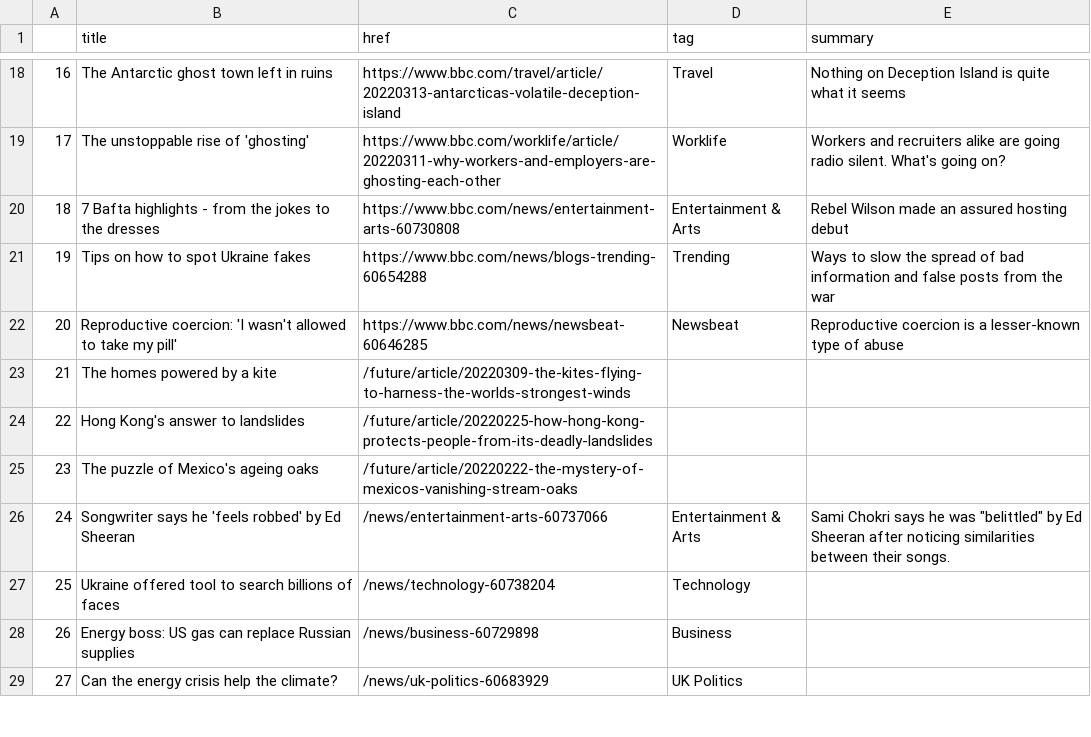
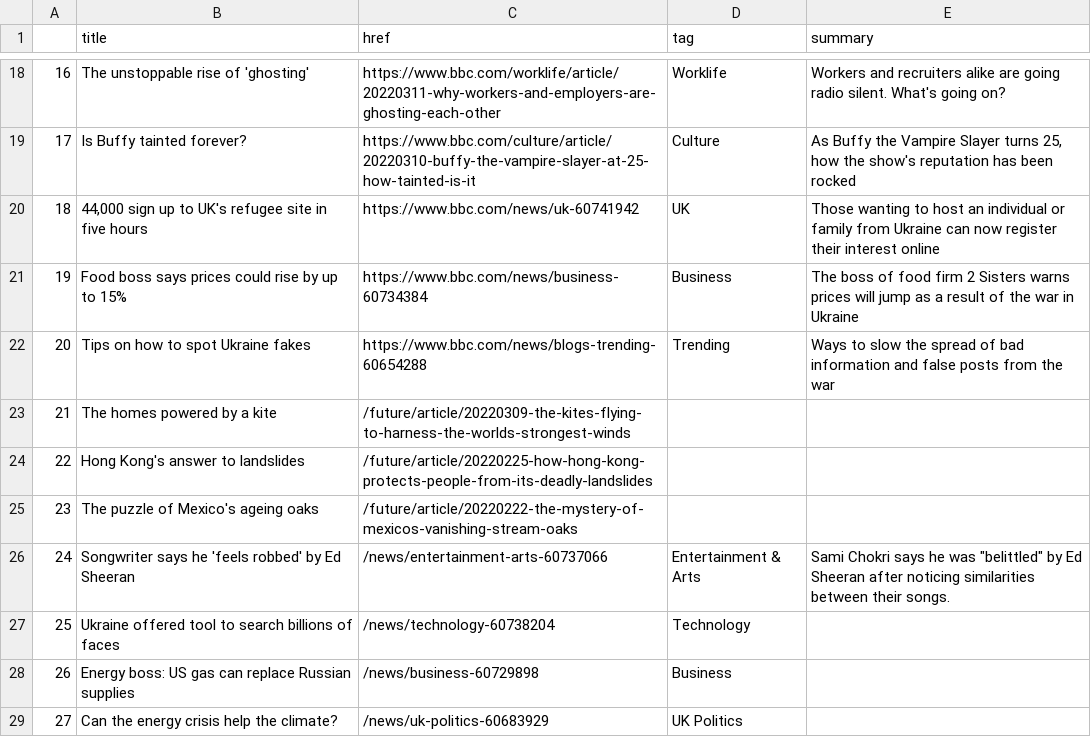
Before and after one commit to tunabellybella/Scraper, a CSV file: bbc-headlines.csv, drawn as a sheet; only a part is shown, gaps mark what is left out; the diff covers the shown part only.

```diff
--- a/bbc-headlines.csv
+++ b/bbc-headlines.csv
@@ -18,6 +18,6 @@
-16,The Antarctic ghost town left in ruins,https://www.bbc.com/travel/article/20220313-antarcticas-volatile-deception-island,Travel,Nothing on Deception Island is quite what it seems
-17,The unstoppable rise of 'ghosting',https://www.bbc.com/worklife/article/20220311-why-workers-and-employers-are-ghosting-each-other,Worklife,Workers and recruiters alike are going radio silent. What's going on?
-18,7 Bafta highlights - from the jokes to the dresses,https://www.bbc.com/news/entertainment-arts-60730808,Entertainment & Arts,Rebel Wilson made an assured hosting debut
-19,Tips on how to spot Ukraine fakes,https://www.bbc.com/news/blogs-trending-60654288,Trending,Ways to slow the spread of bad information and false posts from the war
-20,Reproductive coercion: 'I wasn't allowed to take my pill',https://www.bbc.com/news/newsbeat-60646285,Newsbeat,Reproductive coercion is a lesser-known type of abuse
+16,The unstoppable rise of 'ghosting',https://www.bbc.com/worklife/article/20220311-why-workers-and-employers-are-ghosting-each-other,Worklife,Workers and recruiters alike are going radio silent. What's going on?
+17,Is Buffy tainted forever?,https://www.bbc.com/culture/article/20220310-buffy-the-vampire-slayer-at-25-how-tainted-is-it,Culture,"As Buffy the Vampire Slayer turns 25, how the show's reputation has been rocked"
+18,"44,000 sign up to UK's refugee site in five hours",https://www.bbc.com/news/uk-60741942,UK,Those wanting to host an individual or family from Ukraine can now register their interest online
+19,Food boss says prices could rise by up to 15%,https://www.bbc.com/news/business-60734384,Business,The boss of food firm 2 Sisters warns prices will jump as a result of the war in Ukraine
+20,Tips on how to spot Ukraine fakes,https://www.bbc.com/news/blogs-trending-60654288,Trending,Ways to slow the spread of bad information and false posts from the war
 21,The homes powered by a kite,/future/article/20220309-the-kites-flying-to-harness-the-worlds-strongest-winds,,
```
Also changed, not shown: 32 edited cells elsewhere in this file.
